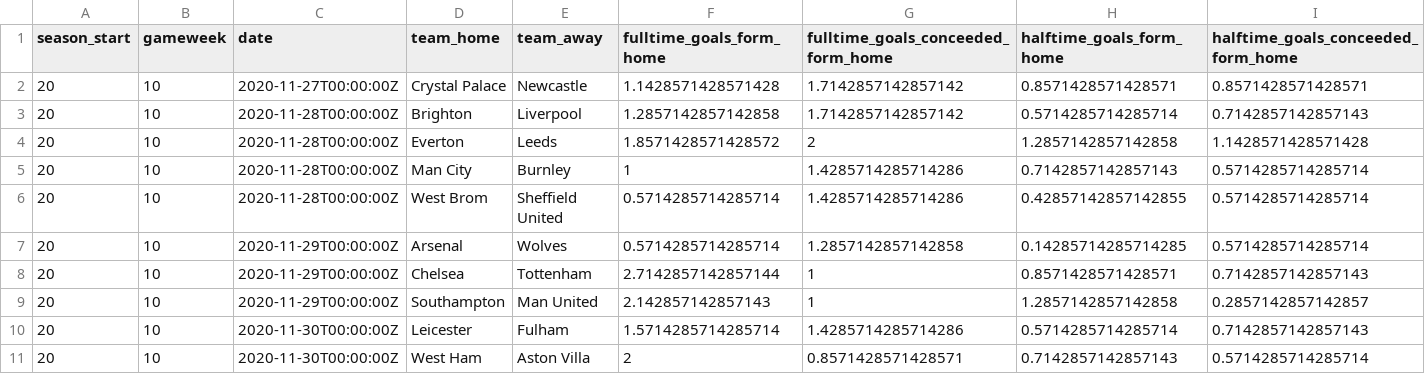
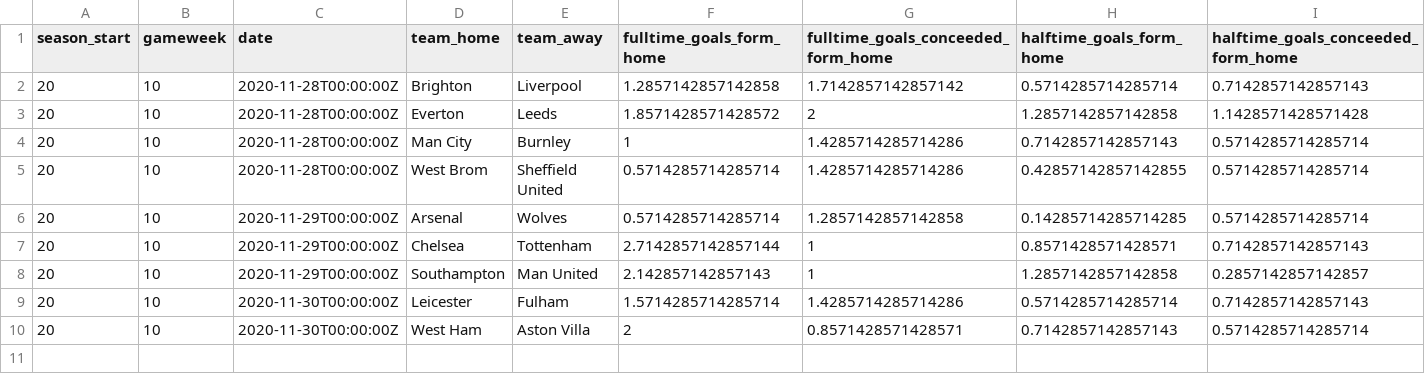
Before and after one commit to Nilafhiosagam/flexdashboard, a CSV file: combined_home_and_away.csv, drawn as a sheet; only a part is shown; rows hold the shown columns only; the diff names each change by its address in the sheet, - before the commit and + after, or states it on an @@ line.

```diff
--- a/combined_home_and_away.csv
+++ b/combined_home_and_away.csv
-row 2: 20 | 10 | 2020-11-27T00:00:00Z | Crystal Palace | Newcastle | 1.1428571428571428 | 1.7142857142857142 | 0.8571428571428571 | 0.8571428571428571
```
Also changed, not shown: results_fixtures.csv, 2 other files.
